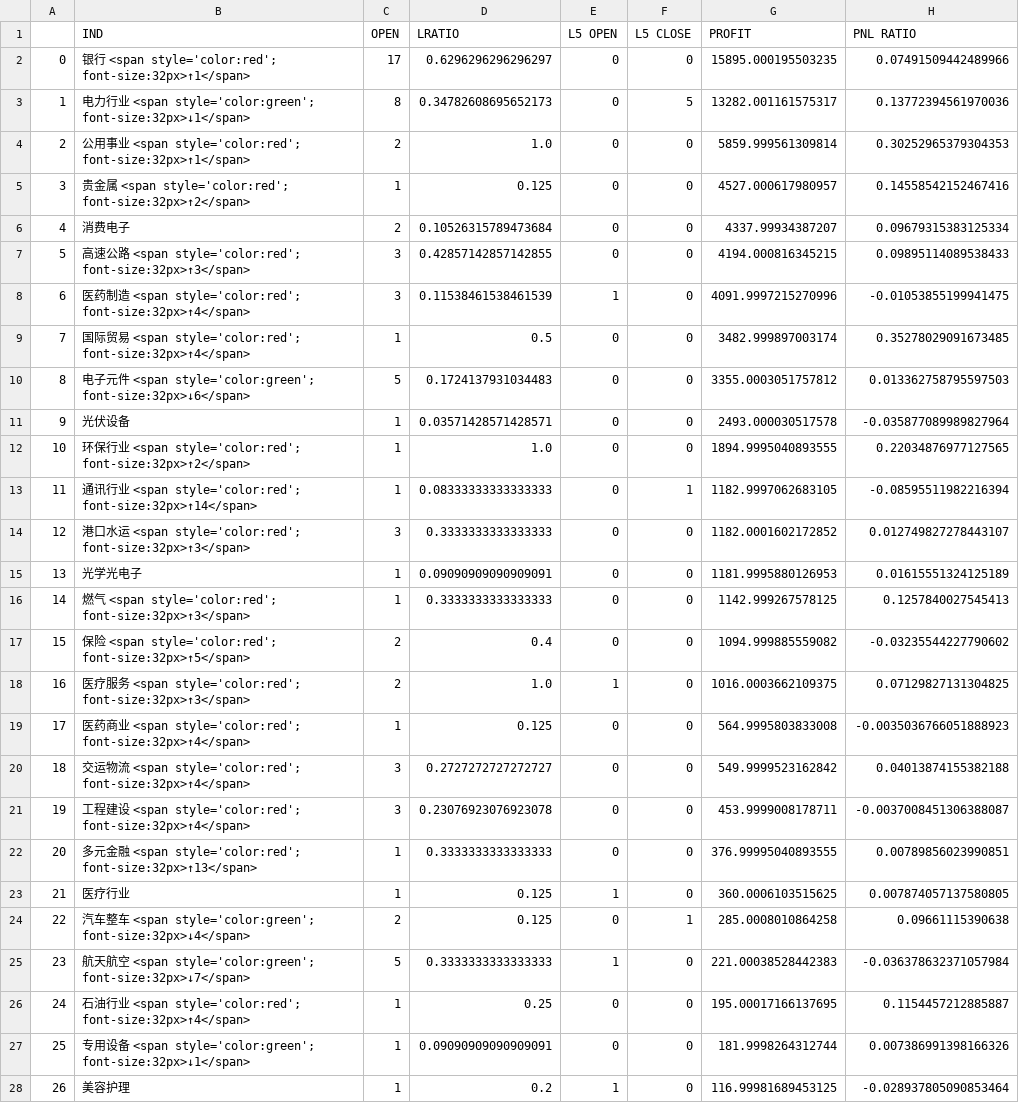
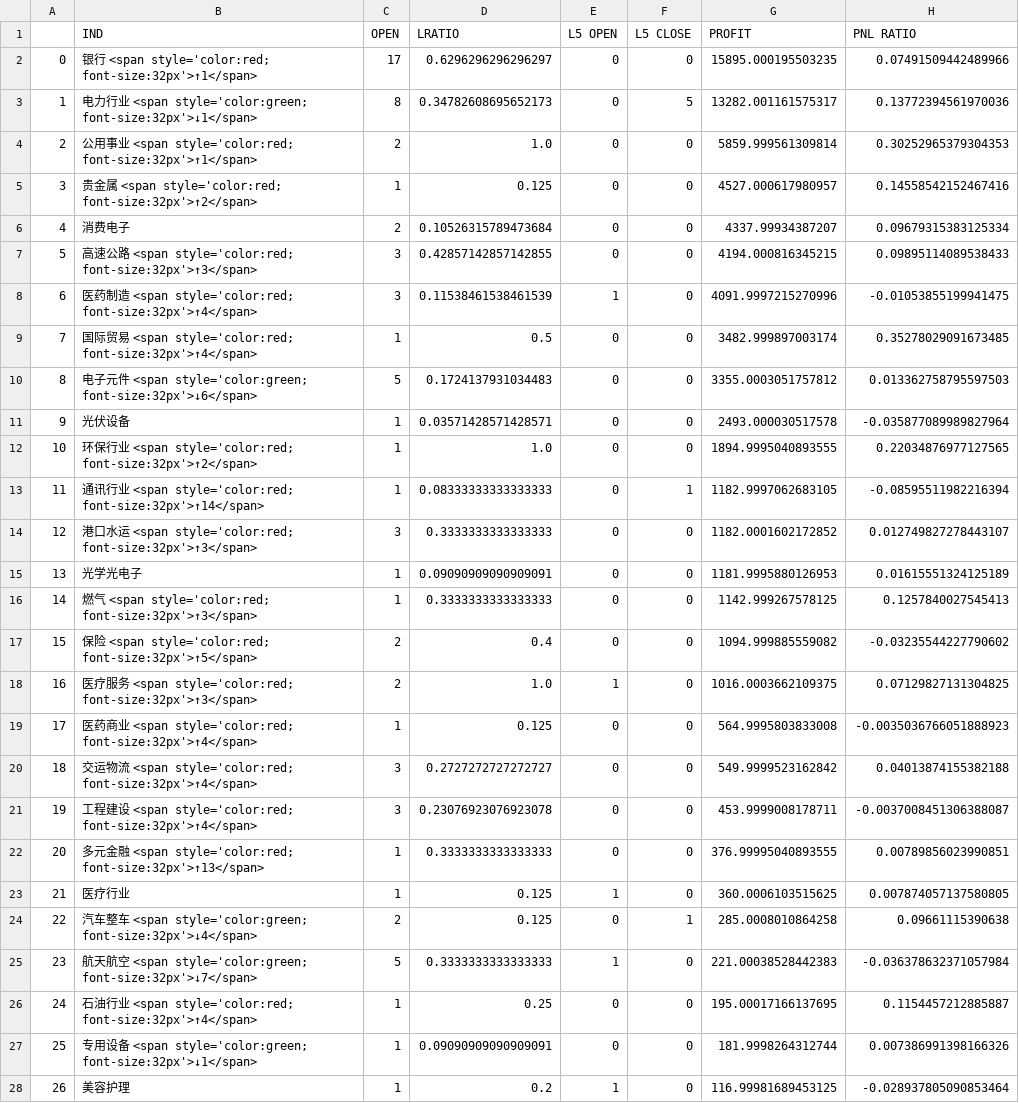
Before and after one commit to joeyrensh/pub_finance, a CSV file: pub_finance/finance/images/cn_category.csv, drawn as a sheet; only a part is shown; the diff covers the shown part only; the diff names each change by its address in the sheet, - before the commit and + after, or states it on an @@ line.

```diff
--- a/pub_finance/finance/images/cn_category.csv
+++ b/pub_finance/finance/images/cn_category.csv
-B2 (IND): …<span style='color:red'; font-size:32px>↑1</span>
+B2 (IND): …<span style='color:red; font-size:32px'>↑1</span>
-B3 (IND): …<span style='color:green'; font-size:32px>↓1</span>
+B3 (IND): …<span style='color:green; font-size:32px'>↓1</span>
-B4 (IND): …<span style='color:red'; font-size:32px>↑1</span>
+B4 (IND): …<span style='color:red; font-size:32px'>↑1</span>
-B5 (IND): …<span style='color:red'; font-size:32px>↑2</span>
+B5 (IND): …<span style='color:red; font-size:32px'>↑2</span>
-B7 (IND): …<span style='color:red'; font-size:32px>↑3</span>
+B7 (IND): …<span style='color:red; font-size:32px'>↑3</span>
-B8 (IND): …<span style='color:red'; font-size:32px>↑4</span>
+B8 (IND): …<span style='color:red; font-size:32px'>↑4</span>
-B9 (IND): …<span style='color:red'; font-size:32px>↑4</span>
+B9 (IND): …<span style='color:red; font-size:32px'>↑4</span>
-B10 (IND): …<span style='color:green'; font-size:32px>↓6</span>
+B10 (IND): …<span style='color:green; font-size:32px'>↓6</span>
-B12 (IND): …<span style='color:red'; font-size:32px>↑2</span>
+B12 (IND): …<span style='color:red; font-size:32px'>↑2</span>
-B13 (IND): …<span style='color:red'; font-size:32px>↑14</span>
+B13 (IND): …<span style='color:red; font-size:32px'>↑14</span>
-B14 (IND): …<span style='color:red'; font-size:32px>↑3</span>
+B14 (IND): …<span style='color:red; font-size:32px'>↑3</span>
-B16 (IND): …<span style='color:red'; font-size:32px>↑3</span>
+B16 (IND): …<span style='color:red; font-size:32px'>↑3</span>
-B17 (IND): …<span style='color:red'; font-size:32px>↑5</span>
+B17 (IND): …<span style='color:red; font-size:32px'>↑5</span>
-B18 (IND): …<span style='color:red'; font-size:32px>↑3</span>
+B18 (IND): …<span style='color:red; font-size:32px'>↑3</span>
-B19 (IND): …<span style='color:red'; font-size:32px>↑4</span>
+B19 (IND): …<span style='color:red; font-size:32px'>↑4</span>
-B20 (IND): …<span style='color:red'; font-size:32px>↑4</span>
+B20 (IND): …<span style='color:red; font-size:32px'>↑4</span>
-B21 (IND): …<span style='color:red'; font-size:32px>↑4</span>
+B21 (IND): …<span style='color:red; font-size:32px'>↑4</span>
-B22 (IND): …<span style='color:red'; font-size:32px>↑13</span>
+B22 (IND): …<span style='color:red; font-size:32px'>↑13</span>
-B24 (IND): …<span style='color:green'; font-size:32px>↓4</span>
+B24 (IND): …<span style='color:green; font-size:32px'>↓4</span>
-B25 (IND): …<span style='color:green'; font-size:32px>↓7</span>
+B25 (IND): …<span style='color:green; font-size:32px'>↓7</span>
-B26 (IND): …<span style='color:red'; font-size:32px>↑4</span>
+B26 (IND): …<span style='color:red; font-size:32px'>↑4</span>
-B27 (IND): …<span style='color:green'; font-size:32px>↓1</span>
+B27 (IND): …<span style='color:green; font-size:32px'>↓1</span>
```
Also changed, not shown: 18 edited cells elsewhere in this file, pub_finance/finance/images/cn_stockdetail.csv, pub_finance/finance/images/cn_stockdetail_short.csv, 1 other file.
